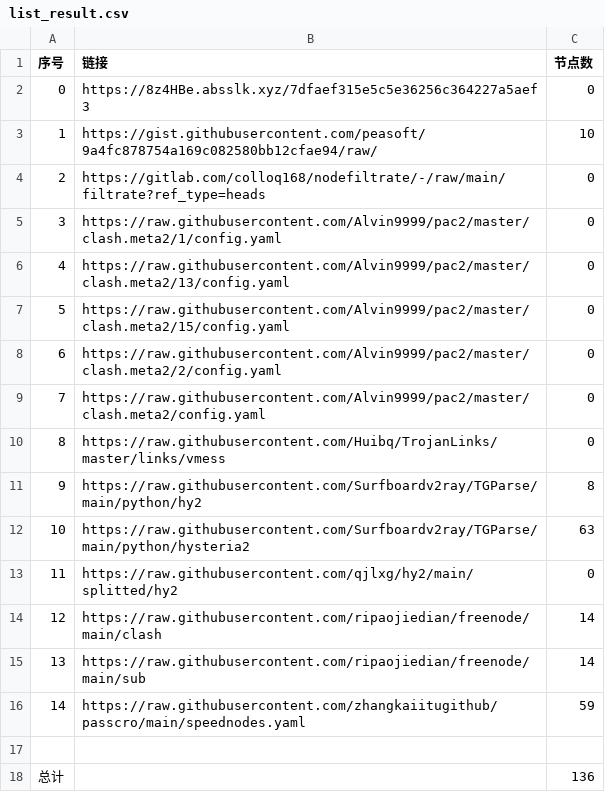
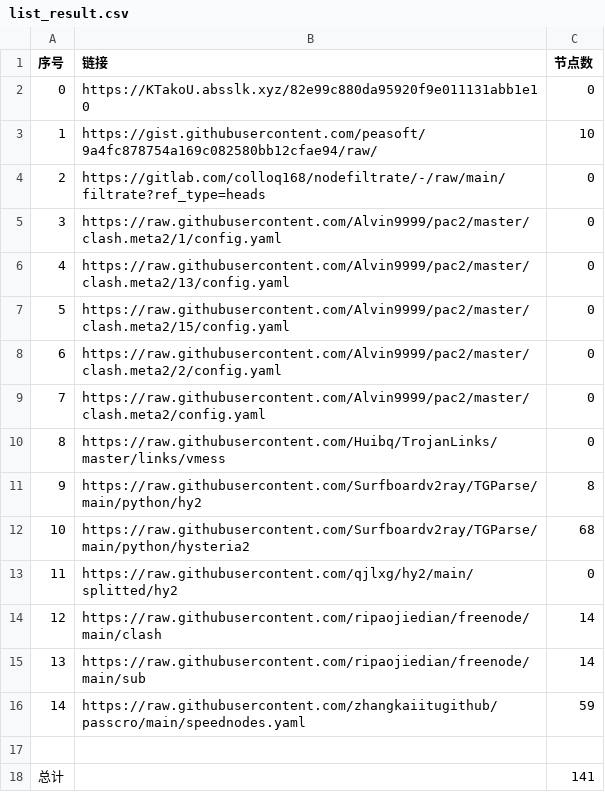
Before and after one commit to ohay5128/NoMoreWalls, a CSV file: list_result.csv, drawn as a sheet.

```diff
--- a/list_result.csv
+++ b/list_result.csv
@@ -1,3 +1,3 @@
 序号,链接,节点数
-0,https://8z4HBe.absslk.xyz/7dfaef315e5c5e36256c364227a5aef3,0
+0,https://KTakoU.absslk.xyz/82e99c880da95920f9e011131abb1e10,0
 1,https://gist.githubusercontent.com/peasoft/9a4fc878754a169c082580bb12cfae94/raw/,10
@@ -11,3 +11,3 @@
 9,https://raw.githubusercontent.com/Surfboardv2ray/TGParse/main/python/hy2,8
-10,https://raw.githubusercontent.com/Surfboardv2ray/TGParse/main/python/hysteria2,63
+10,https://raw.githubusercontent.com/Surfboardv2ray/TGParse/main/python/hysteria2,68
 11,https://raw.githubusercontent.com/qjlxg/hy2/main/splitted/hy2,0
@@ -17,2 +17,2 @@
 
-总计,,136
+总计,,141
```
Also changed, not shown: 7 other files.
